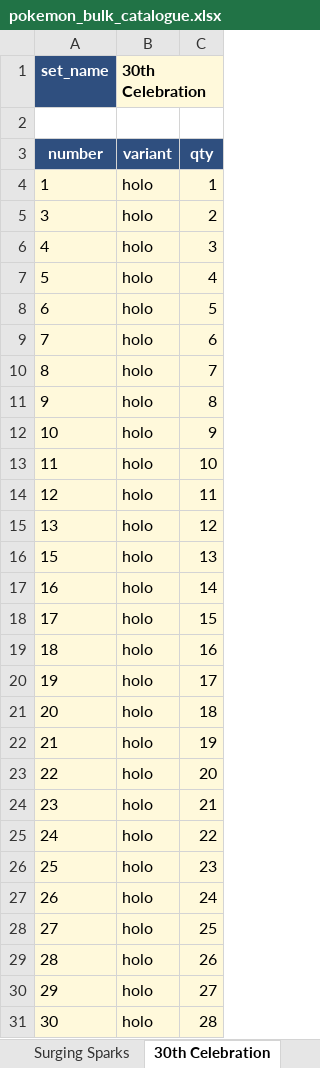
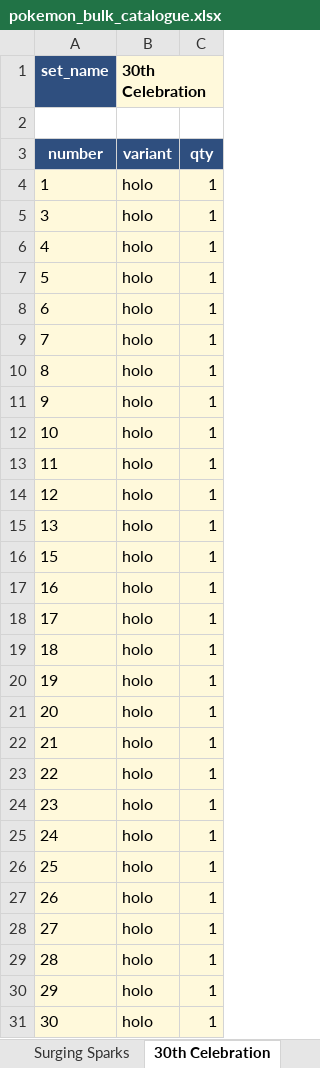
Before and after one commit to camattelaer/camattelaer.github.io, an Excel workbook: pokemon/source/pokemon_bulk_catalogue.xlsx, sheet 30th Celebration, drawn as a sheet; only a part is shown; values as stored, in another font and other column widths than the file's, no borders; the diff covers the shown part only; the diff names each change by its address in the sheet, - before the commit and + after, or states it on an @@ line.

```diff
--- a/pokemon/source/pokemon_bulk_catalogue.xlsx (sheet 30th Celebration)
+++ b/pokemon/source/pokemon_bulk_catalogue.xlsx (sheet 30th Celebration)
-C5: 2
+C5: 1
-C6: 3
+C6: 1
-C7: 4
+C7: 1
-C8: 5
+C8: 1
-C9: 6
+C9: 1
-C10: 7
+C10: 1
-C11: 8
+C11: 1
-C12: 9
+C12: 1
-C13: 10
+C13: 1
-C14: 11
+C14: 1
-C15: 12
+C15: 1
-C16: 13
+C16: 1
-C17: 14
+C17: 1
-C18: 15
+C18: 1
-C19: 16
+C19: 1
-C20: 17
+C20: 1
-C21: 18
+C21: 1
-C22: 19
+C22: 1
-C23: 20
+C23: 1
-C24: 21
+C24: 1
-C25: 22
+C25: 1
-C26: 23
+C26: 1
-C27: 24
+C27: 1
-C28: 25
+C28: 1
-C29: 26
+C29: 1
-C30: 27
+C30: 1
-C31: 28
+C31: 1
```
Also changed, not shown: 99 edited cells elsewhere in this sheet, 2 other files.
